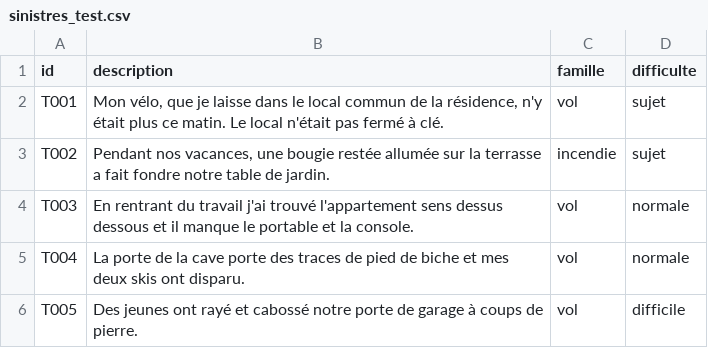
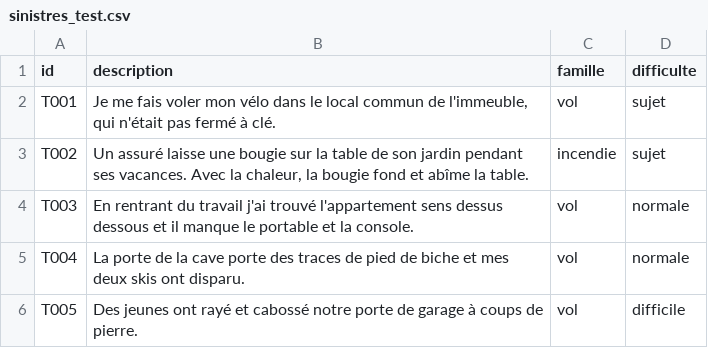
Before and after one commit to metan40/claim-coverage-checker, a CSV file: data/sinistres/sinistres_test.csv, drawn as a sheet; only a part is shown.

```diff
--- a/data/sinistres/sinistres_test.csv
+++ b/data/sinistres/sinistres_test.csv
@@ -1,4 +1,4 @@
 id,description,famille,difficulte
-T001,"Mon vélo, que je laisse dans le local commun de la résidence, n'y était plus ce matin. Le local n'était pas fermé à clé.",vol,sujet
-T002,"Pendant nos vacances, une bougie restée allumée sur la terrasse a fait fondre notre table de jardin.",incendie,sujet
+T001,"Je me fais voler mon vélo dans le local commun de l'immeuble, qui n'était pas fermé à clé.",vol,sujet
+T002,"Un assuré laisse une bougie sur la table de son jardin pendant ses vacances. Avec la chaleur, la bougie fond et abîme la table.",incendie,sujet
 T003,En rentrant du travail j'ai trouvé l'appartement sens dessus dessous et il manque le portable et la console.,vol,normale
```
Also changed, not shown: data/sinistres/sinistres_entrainement.csv, evaluation/clauses_attendues.csv, 14 other files.
